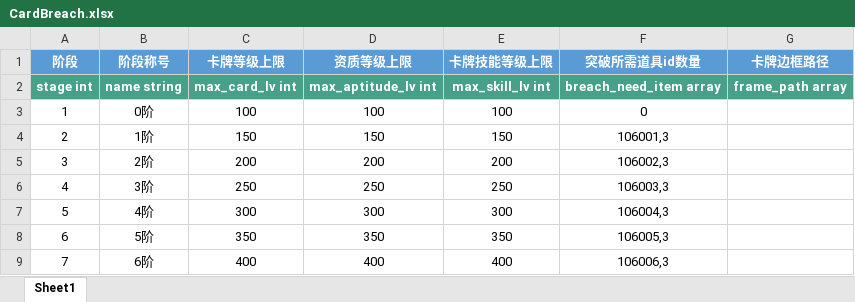
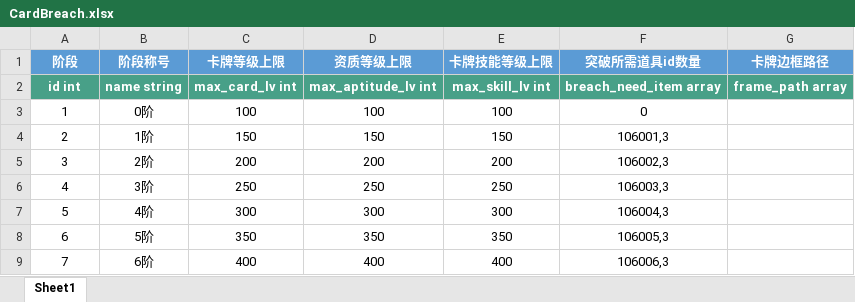
Before and after one commit to persiewoo/mnData, an Excel workbook: common/CardBreach.xlsx, sheet Sheet1, drawn as a sheet; values as stored, in another font and other column widths than the file's, no borders; the diff names each change by its address in the sheet, - before the commit and + after, or states it on an @@ line.

```diff
--- a/common/CardBreach.xlsx (sheet Sheet1)
+++ b/common/CardBreach.xlsx (sheet Sheet1)
-A2 (阶段): stage int
+A2 (阶段): id int
```
Also changed, not shown: common/CardLvUp.xlsx, common/EnergyIntro.xlsx, 1 other file.
